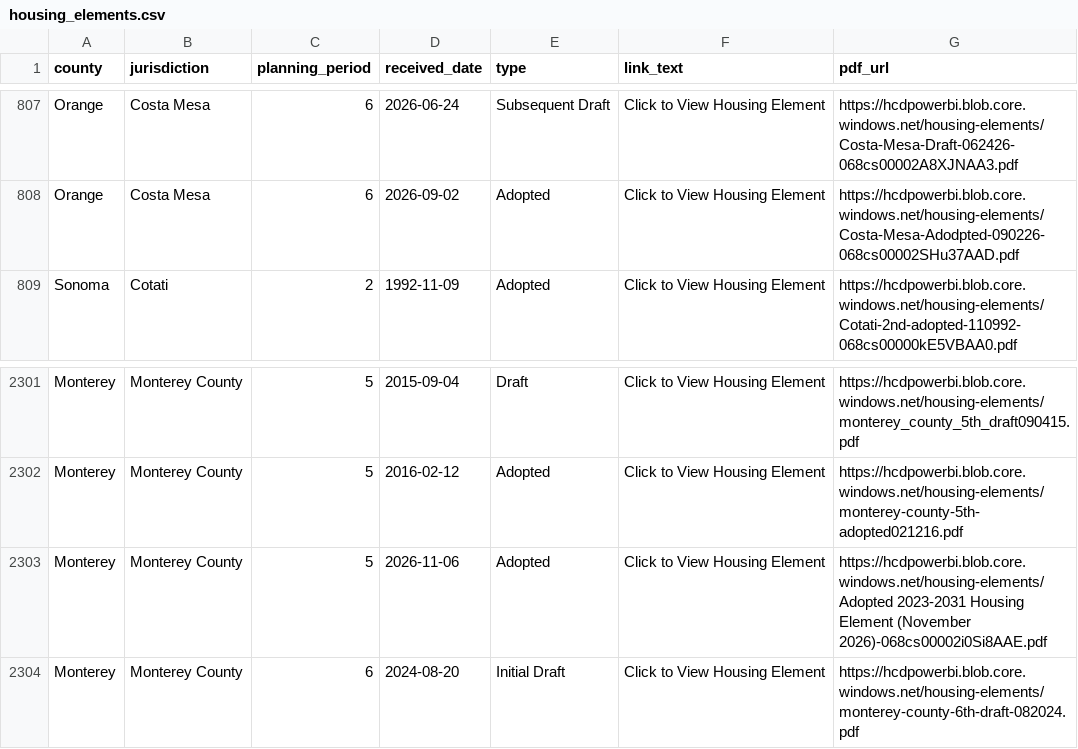
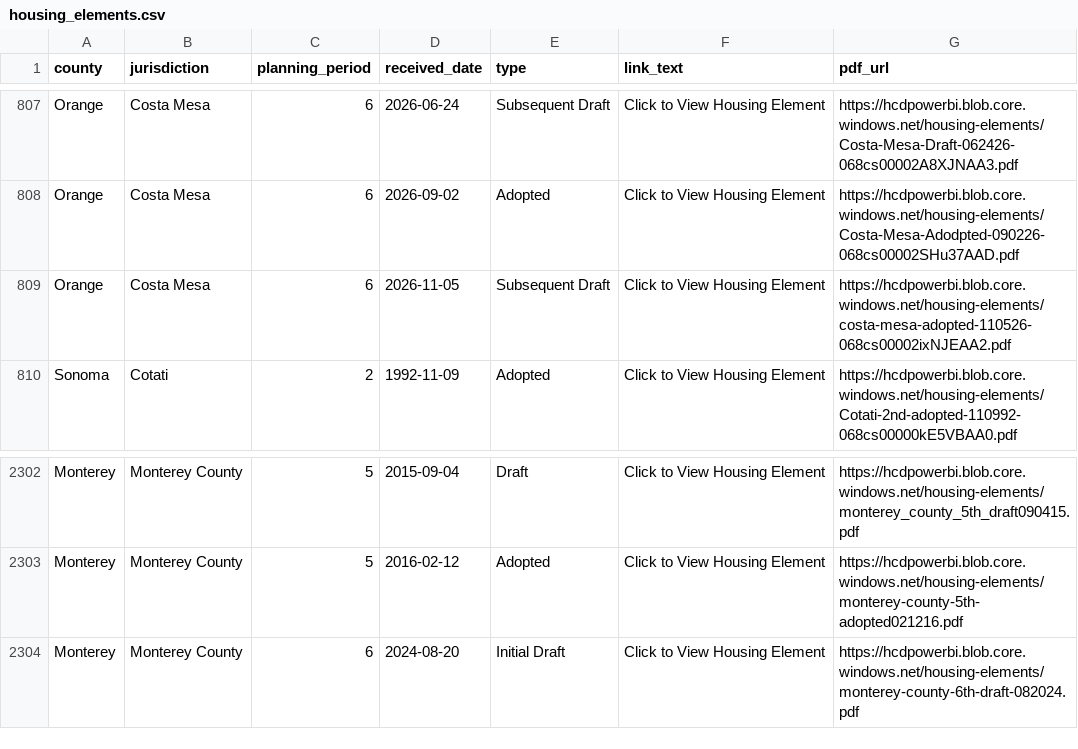
Before and after one commit to betterleg/hcd-letters, a CSV file: he_letters/housing_elements.csv, drawn as a sheet; only a part is shown, gaps mark what is left out.

```diff
--- a/he_letters/housing_elements.csv
+++ b/he_letters/housing_elements.csv
@@ -808,2 +808,3 @@ Orange,Costa Mesa,6,2026-06-24,Subsequent Draft,Click to View Housing Element,ht
 Orange,Costa Mesa,6,2026-09-02,Adopted,Click to View Housing Element,https://hcdpowerbi.blob.core.windows.net/housing-elements/Costa-Mesa-Adodpted-090226-068cs00002SHu37AAD.pdf
+Orange,Costa Mesa,6,2026-11-05,Subsequent Draft,Click to View Housing Element,https://hcdpowerbi.blob.core.windows.net/housing-elements/costa-mesa-adopted-110526-068cs00002ixNJEAA2.pdf
 Sonoma,Cotati,2,1992-11-09,Adopted,Click to View Housing Element,https://hcdpowerbi.blob.core.windows.net/housing-elements/Cotati-2nd-adopted-110992-068cs00000kE5VBAA0.pdf
@@ -2302,3 +2303,2 @@ Monterey,Monterey County,5,2015-09-04,Draft,Click to View Housing Element,https:
 Monterey,Monterey County,5,2016-02-12,Adopted,Click to View Housing Element,https://hcdpowerbi.blob.core.windows.net/housing-elements/monterey-county-5th-adopted021216.pdf
-Monterey,Monterey County,5,2026-11-06,Adopted,Click to View Housing Element,https://hcdpowerbi.blob.core.windows.net/housing-elements/Adopted 2023-2031 Housing Element (November 2026)-068cs00002i0Si8AAE.pdf
 Monterey,Monterey County,6,2024-08-20,Initial Draft,Click to View Housing Element,https://hcdpowerbi.blob.core.windows.net/housing-elements/monterey-county-6th-draft-082024.pdf
```
Also changed, not shown: he_letters/compliance.csv, he_letters/pathways.csv, 22 other files.
